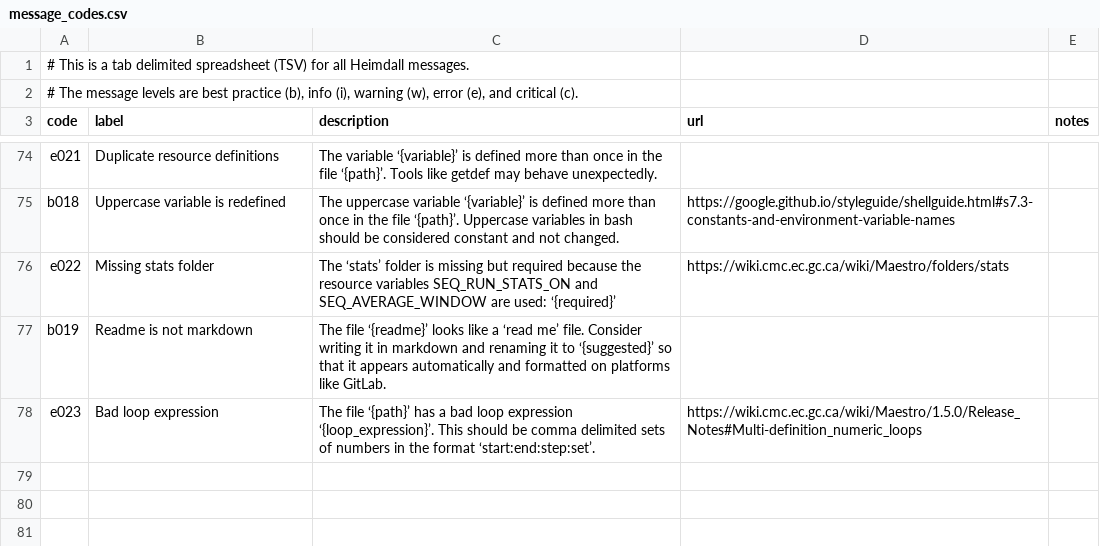
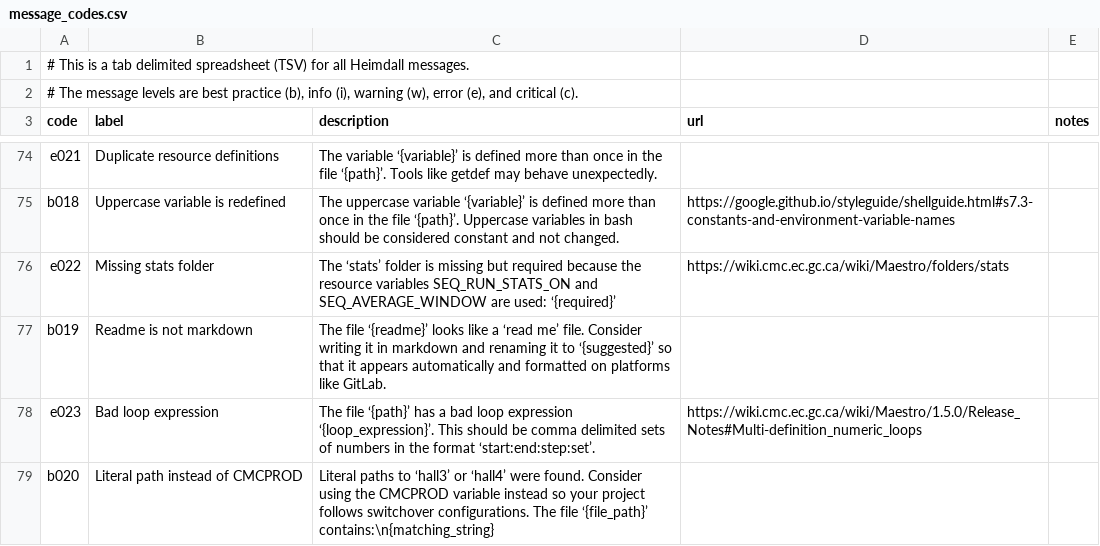
Before and after one commit to PhilippeCarphin/maestro, a CSV file: src/python3/csv/message_codes.csv, drawn as a sheet; only a part is shown, gaps mark what is left out; the diff names each change by its address in the sheet, - before the commit and + after, or states it on an @@ line.

```diff
--- a/src/python3/csv/message_codes.csv
+++ b/src/python3/csv/message_codes.csv
+row 79: b020 | Literal path instead of CMCPROD | Literal paths to ‘hall3’ or ‘hall4’ were found. Consider using the CMCPROD variable instead so your project follows switchover configurations. The file ‘{file_path}’ contains:\n{matching_string}
```
Also changed, not shown: src/python3/csv/file_content_checks.csv, 2 other files.
